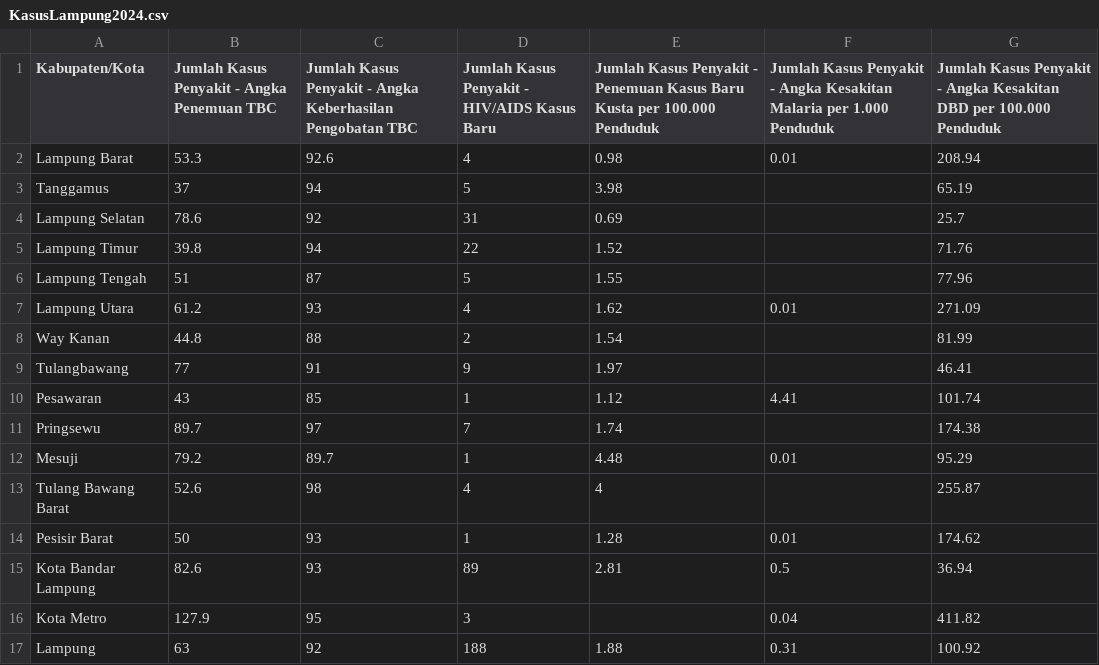
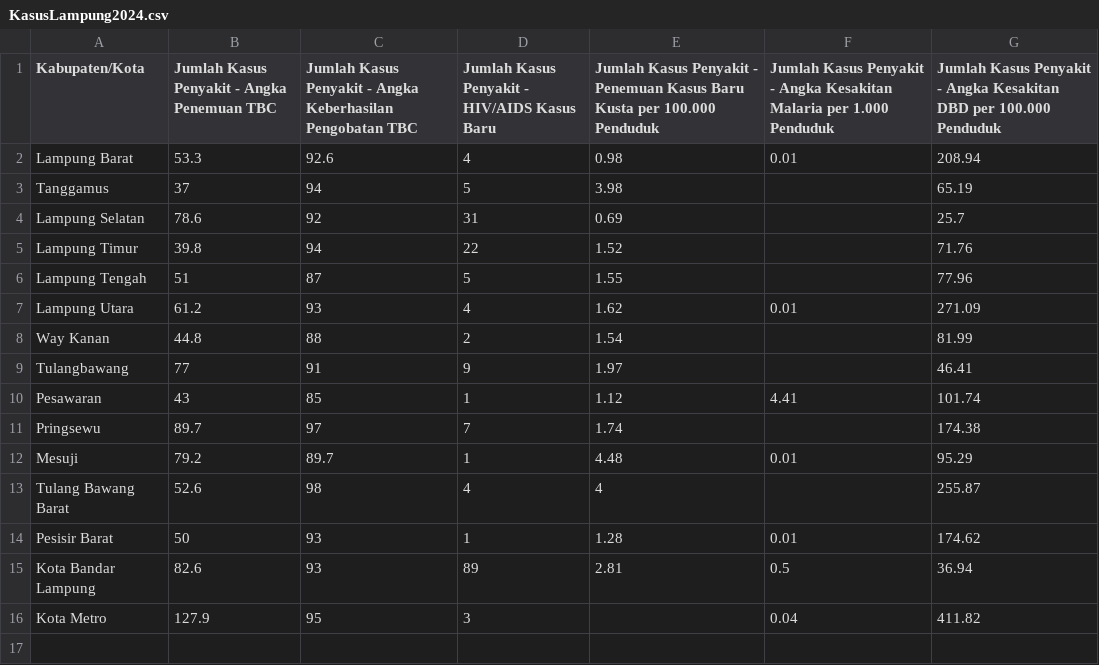
Before and after one commit to LaboNapitupulu/File, a CSV file: KasusLampung2024.csv, drawn as a sheet.

Commit message:
Update KasusLampung2024.csv

```diff
--- a/KasusLampung2024.csv
+++ b/KasusLampung2024.csv
@@ -16,2 +16 @@ Kota Bandar Lampung,82.6,93,89,2.81,0.5,36.94
 Kota Metro,127.9,95,3,,0.04,411.82
-Lampung,63,92,188,1.88,0.31,100.92
```
